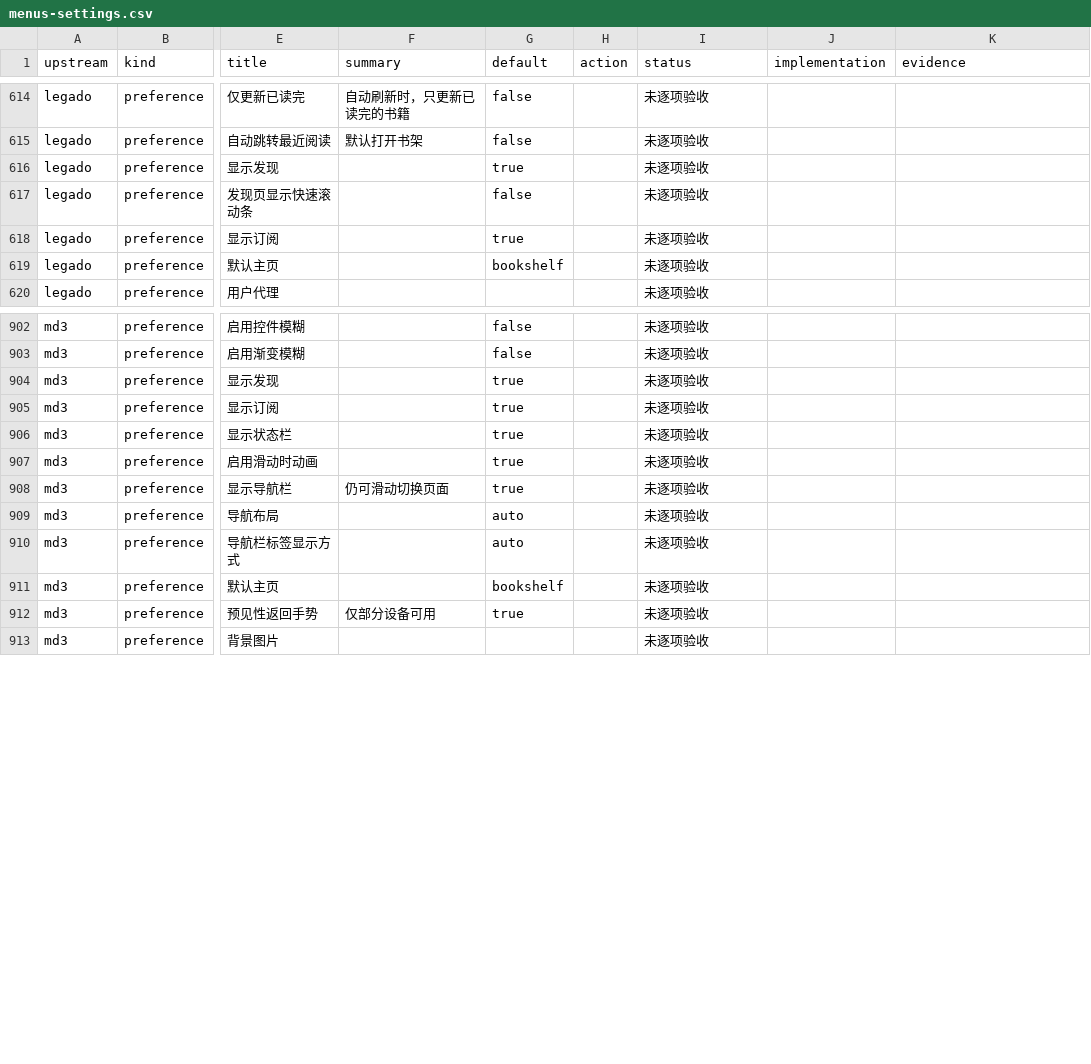
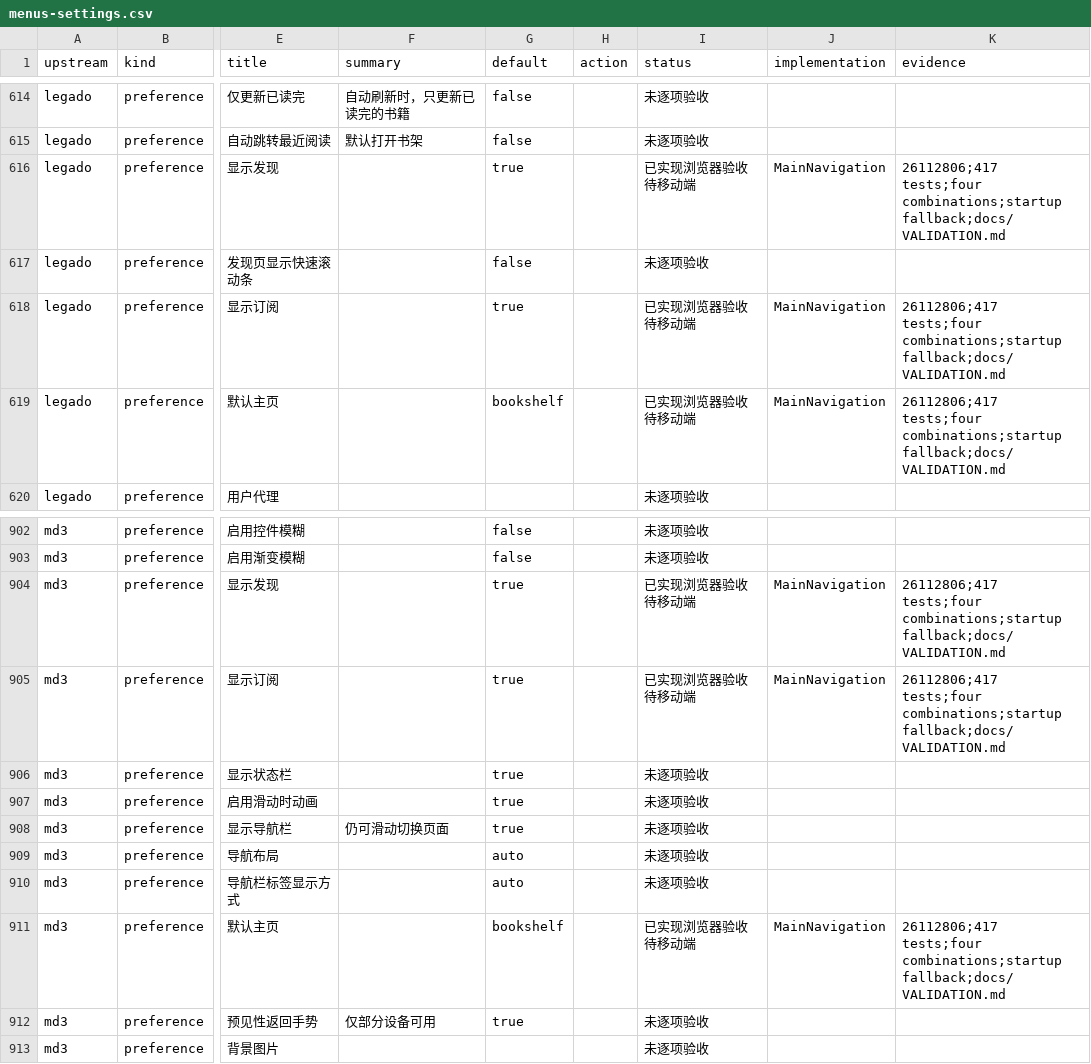
Before and after one commit to suixincrazy/legado-tauri, a CSV file: docs/audit/menus-settings.csv, drawn as a sheet; only a part is shown, gaps mark what is left out; the diff names each change by its address in the sheet, - before the commit and + after, or states it on an @@ line.

Commit message:
Add independent navigation visibility and startup page settings

```diff
--- a/docs/audit/menus-settings.csv
+++ b/docs/audit/menus-settings.csv
-I616 (status): 未逐项验收
+I616 (status): 已实现浏览器验收待移动端
-J616 (implementation): (empty)
+J616 (implementation): MainNavigation
-K616 (evidence): (empty)
+K616 (evidence): 26112806;417 tests;four combinations;startup fallback;docs/VALIDATION.md
-I618:I619 (status): 未逐项验收
+I618:I619 (status): 已实现浏览器验收待移动端
-J618:J619 (implementation): (empty)
+J618:J619 (implementation): MainNavigation
-K618:K619 (evidence): (empty)
+K618:K619 (evidence): 26112806;417 tests;four combinations;startup fallback;docs/VALIDATION.md
-I904:I905 (status): 未逐项验收
+I904:I905 (status): 已实现浏览器验收待移动端
-J904:J905 (implementation): (empty)
+J904:J905 (implementation): MainNavigation
-K904:K905 (evidence): (empty)
+K904:K905 (evidence): 26112806;417 tests;four combinations;startup fallback;docs/VALIDATION.md
-I911 (status): 未逐项验收
+I911 (status): 已实现浏览器验收待移动端
-J911 (implementation): (empty)
+J911 (implementation): MainNavigation
-K911 (evidence): (empty)
+K911 (evidence): 26112806;417 tests;four combinations;startup fallback;docs/VALIDATION.md
```
Also changed, not shown: 11 other files.
